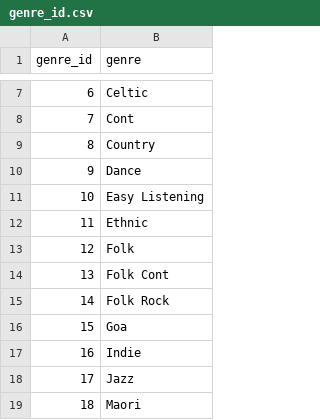
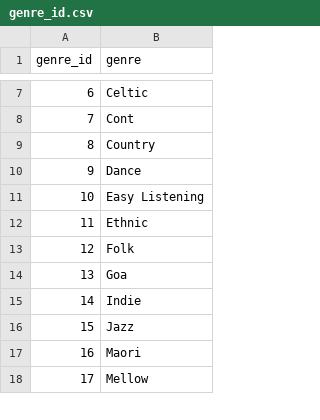
Before and after one commit to AltraMage/3.3-3.4-3.8_music_database, a CSV file: data_cleaning_scripts/pre_normalised_data/genre_id.csv, drawn as a sheet; only a part is shown, gaps mark what is left out; the shorter side is filled out with more unchanged rows; removed rows and columns are numbered as before the commit, all else as after; the diff names each change by its address in the sheet, - before the commit and + after, or states it on an @@ line.

```diff
--- a/data_cleaning_scripts/pre_normalised_data/genre_id.csv
+++ b/data_cleaning_scripts/pre_normalised_data/genre_id.csv
-row 14: 13 | Folk Cont
-row 15: 14 | Folk Rock
@@ column A (genre_id) renumbered from row 14 down @@
```
Also changed, not shown: data_cleaning_scripts/final_data/song_to_genre.csv, data_cleaning_scripts/pre_normalised_data/artist_id.csv, 4 other files.
